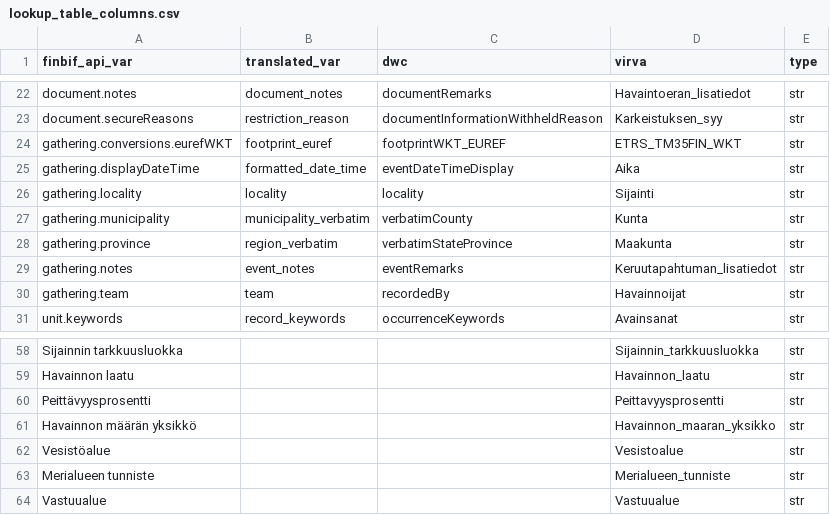
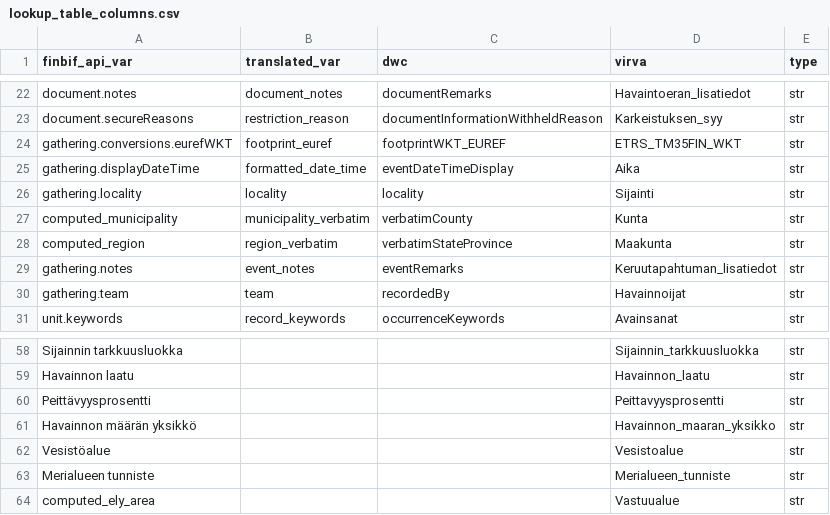
Before and after one commit to luomus/laji-pygeoapi, a CSV file: src/lookup_table_columns.csv, drawn as a sheet; only a part is shown, gaps mark what is left out.

```diff
--- a/src/lookup_table_columns.csv
+++ b/src/lookup_table_columns.csv
@@ -26,4 +26,4 @@ gathering.displayDateTime;formatted_date_time;eventDateTimeDisplay;Aika;str
 gathering.locality;locality;locality;Sijainti;str
-gathering.municipality;municipality_verbatim;verbatimCounty;Kunta;str
-gathering.province;region_verbatim;verbatimStateProvince;Maakunta;str
+computed_municipality;municipality_verbatim;verbatimCounty;Kunta;str
+computed_region;region_verbatim;verbatimStateProvince;Maakunta;str
 gathering.notes;event_notes;eventRemarks;Keruutapahtuman_lisatiedot;str
@@ -63,2 +63,2 @@ Vesistöalue;;;Vesistoalue;str
 Merialueen tunniste;;;Merialueen_tunniste;str
-Vastuualue;;;Vastuualue;str
+computed_ely_area;;;Vastuualue;str
```
Also changed, not shown: 7 other files.
